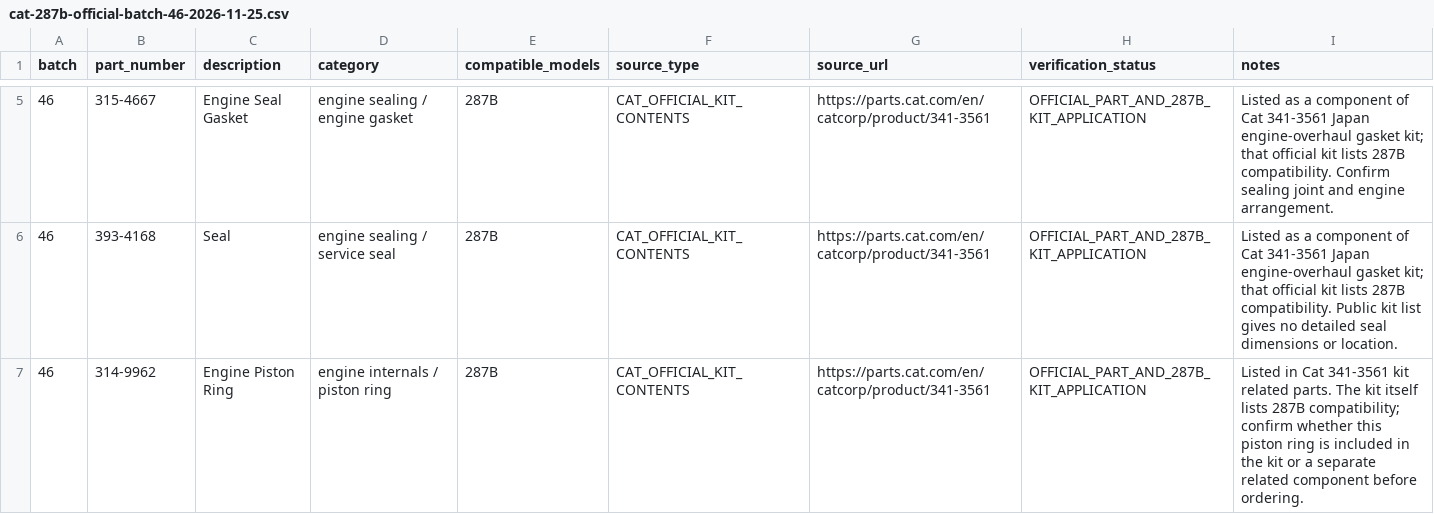
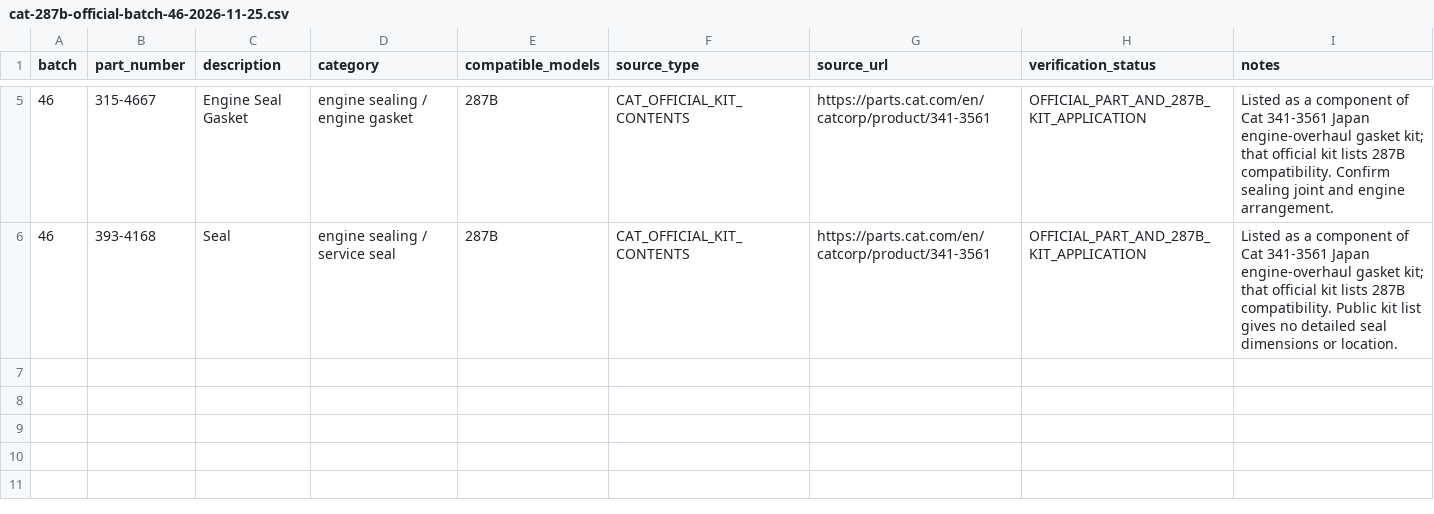
Before and after one commit to saeed860/Amoot-Machine, a CSV file: data/cat-287b-official-batch-46-2026-11-25.csv, drawn as a sheet; only a part is shown, gaps mark what is left out.

Commit message:
catalog: exclude piston ring not compatible with 287B from batch 46

```diff
--- a/data/cat-287b-official-batch-46-2026-11-25.csv
+++ b/data/cat-287b-official-batch-46-2026-11-25.csv
@@ -6,2 +6 @@ batch,part_number,description,category,compatible_models,source_type,source_url,
 "46","393-4168","Seal","engine sealing / service seal","287B","CAT_OFFICIAL_KIT_CONTENTS","https://parts.cat.com/en/catcorp/product/341-3561","OFFICIAL_PART_AND_287B_KIT_APPLICATION","Listed as a component of Cat 341-3561 Japan engine-overhaul gasket kit; that official kit lists 287B compatibility. Public kit list gives no detailed seal dimensions or location."
-"46","314-9962","Engine Piston Ring","engine internals / piston ring","287B","CAT_OFFICIAL_KIT_CONTENTS","https://parts.cat.com/en/catcorp/product/341-3561","OFFICIAL_PART_AND_287B_KIT_APPLICATION","Listed in Cat 341-3561 kit related parts. The kit itself lists 287B compatibility; confirm whether this piston ring is included in the kit or a separate related component before ordering."
```
